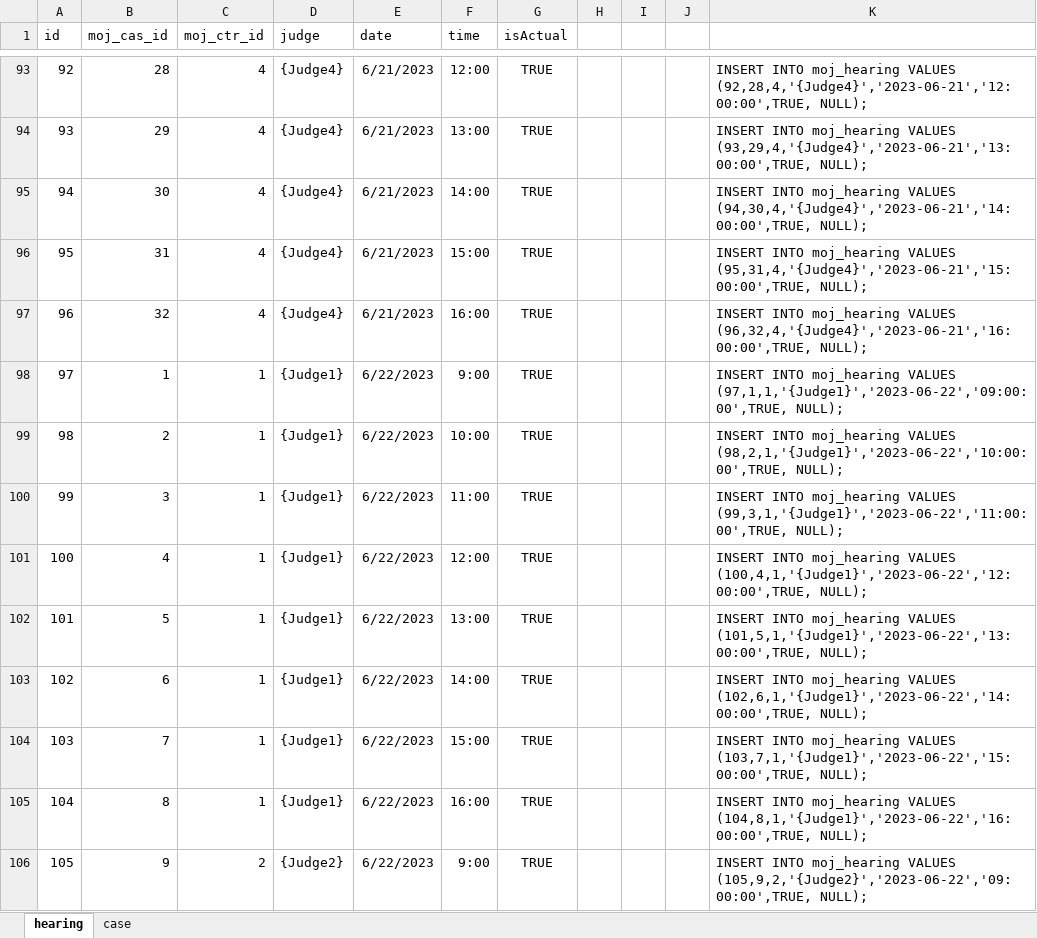
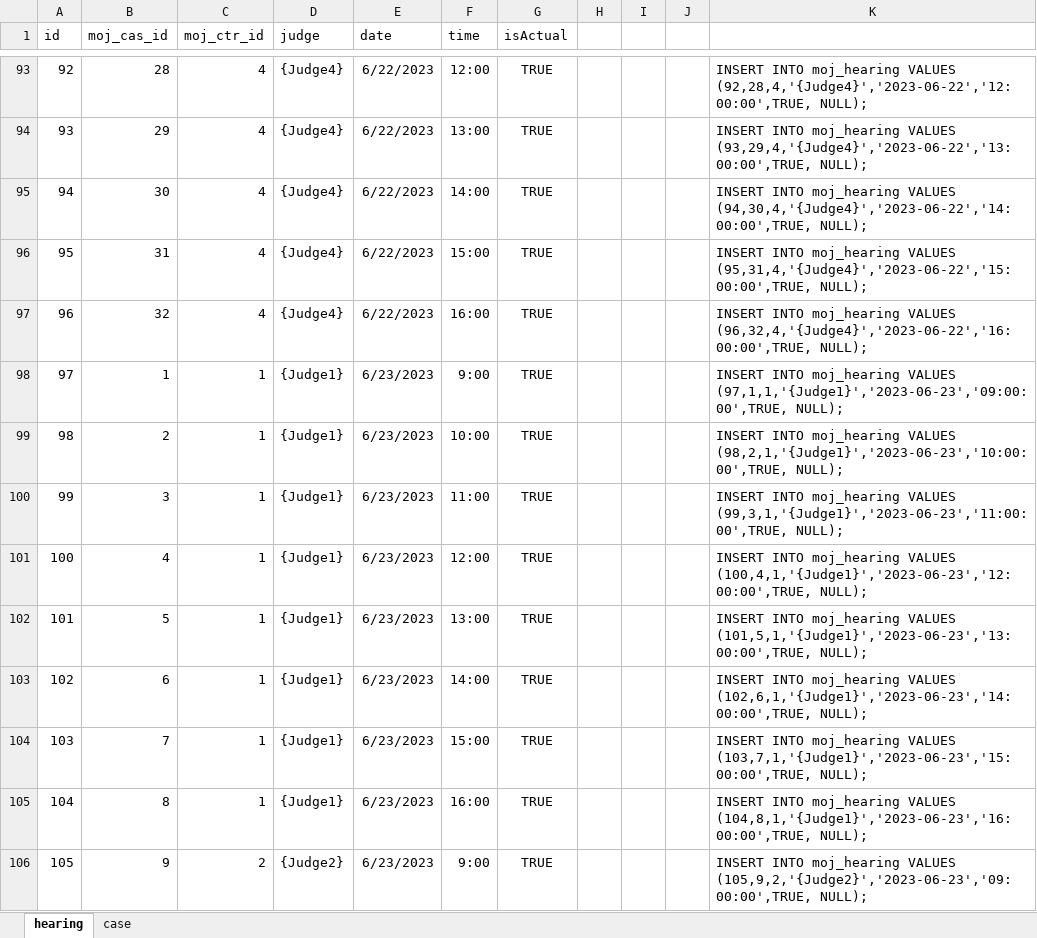
Before and after one commit to hmcts/darts-api, an Excel workbook: testDataHelper.xlsx, sheet hearing, drawn as a sheet; only a part is shown, gaps mark what is left out; values as stored, in another font and other column widths than the file's, no borders; the diff covers the shown part only; the diff names each change by its address in the sheet, - before the commit and + after, or states it on an @@ line.

```diff
--- a/testDataHelper.xlsx (sheet hearing)
+++ b/testDataHelper.xlsx (sheet hearing)
-E93:E97 (date): 6/21/2023
+E93:E97 (date): 6/22/2023
-K93: …moj_hearing VALUES (92,28,4,'{Judge4}','2023-06-21','12:00:00',TRUE, NULL);
+K93: …moj_hearing VALUES (92,28,4,'{Judge4}','2023-06-22','12:00:00',TRUE, NULL);
-K94: …moj_hearing VALUES (93,29,4,'{Judge4}','2023-06-21','13:00:00',TRUE, NULL);
+K94: …moj_hearing VALUES (93,29,4,'{Judge4}','2023-06-22','13:00:00',TRUE, NULL);
-K95: …moj_hearing VALUES (94,30,4,'{Judge4}','2023-06-21','14:00:00',TRUE, NULL);
+K95: …moj_hearing VALUES (94,30,4,'{Judge4}','2023-06-22','14:00:00',TRUE, NULL);
-K96: …moj_hearing VALUES (95,31,4,'{Judge4}','2023-06-21','15:00:00',TRUE, NULL);
+K96: …moj_hearing VALUES (95,31,4,'{Judge4}','2023-06-22','15:00:00',TRUE, NULL);
-K97: …moj_hearing VALUES (96,32,4,'{Judge4}','2023-06-21','16:00:00',TRUE, NULL);
+K97: …moj_hearing VALUES (96,32,4,'{Judge4}','2023-06-22','16:00:00',TRUE, NULL);
-E98:E106 (date): 6/22/2023
+E98:E106 (date): 6/23/2023
-K98: …moj_hearing VALUES (97,1,1,'{Judge1}','2023-06-22','09:00:00',TRUE, NULL);
+K98: …moj_hearing VALUES (97,1,1,'{Judge1}','2023-06-23','09:00:00',TRUE, NULL);
-K99: …moj_hearing VALUES (98,2,1,'{Judge1}','2023-06-22','10:00:00',TRUE, NULL);
+K99: …moj_hearing VALUES (98,2,1,'{Judge1}','2023-06-23','10:00:00',TRUE, NULL);
-K100: …moj_hearing VALUES (99,3,1,'{Judge1}','2023-06-22','11:00:00',TRUE, NULL);
+K100: …moj_hearing VALUES (99,3,1,'{Judge1}','2023-06-23','11:00:00',TRUE, NULL);
-K101: …moj_hearing VALUES (100,4,1,'{Judge1}','2023-06-22','12:00:00',TRUE, NULL);
+K101: …moj_hearing VALUES (100,4,1,'{Judge1}','2023-06-23','12:00:00',TRUE, NULL);
-K102: …moj_hearing VALUES (101,5,1,'{Judge1}','2023-06-22','13:00:00',TRUE, NULL);
+K102: …moj_hearing VALUES (101,5,1,'{Judge1}','2023-06-23','13:00:00',TRUE, NULL);
-K103: …moj_hearing VALUES (102,6,1,'{Judge1}','2023-06-22','14:00:00',TRUE, NULL);
+K103: …moj_hearing VALUES (102,6,1,'{Judge1}','2023-06-23','14:00:00',TRUE, NULL);
-K104: …moj_hearing VALUES (103,7,1,'{Judge1}','2023-06-22','15:00:00',TRUE, NULL);
+K104: …moj_hearing VALUES (103,7,1,'{Judge1}','2023-06-23','15:00:00',TRUE, NULL);
-K105: …moj_hearing VALUES (104,8,1,'{Judge1}','2023-06-22','16:00:00',TRUE, NULL);
+K105: …moj_hearing VALUES (104,8,1,'{Judge1}','2023-06-23','16:00:00',TRUE, NULL);
-K106: …moj_hearing VALUES (105,9,2,'{Judge2}','2023-06-22','09:00:00',TRUE, NULL);
+K106: …moj_hearing VALUES (105,9,2,'{Judge2}','2023-06-23','09:00:00',TRUE, NULL);
```
Also changed, not shown: 164 edited cells elsewhere in this sheet, sheet case, 2 other files.
